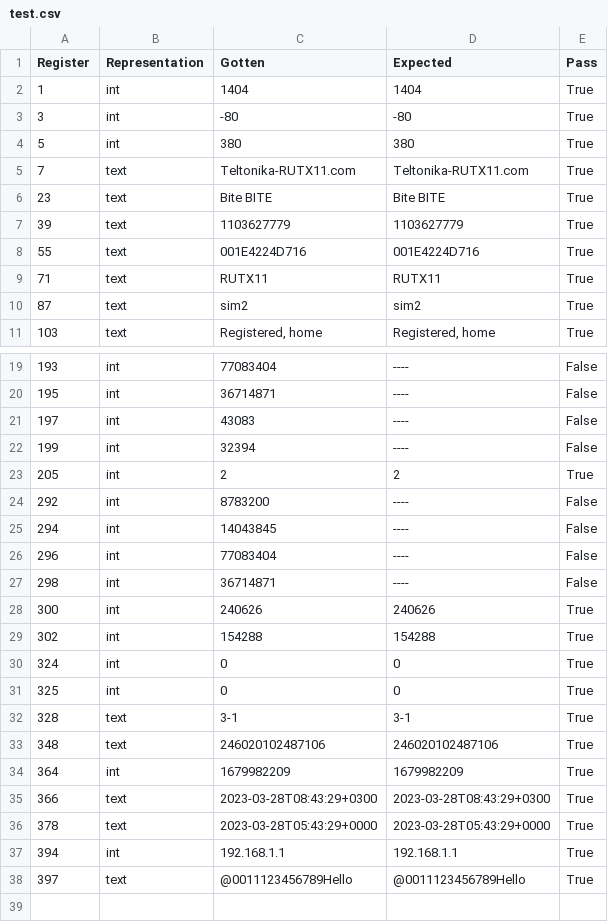
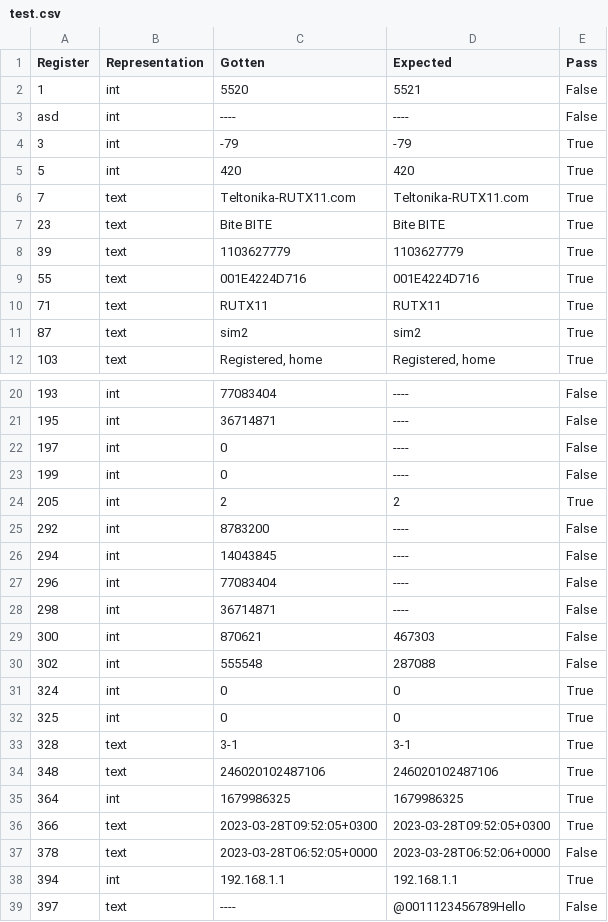
Before and after one commit to KrittyKrat/Modbus-Testing, a CSV file: Results/test.csv, drawn as a sheet; only a part is shown, gaps mark what is left out.

```diff
--- a/Results/test.csv
+++ b/Results/test.csv
@@ -1,5 +1,6 @@
 Register,Representation,Gotten,Expected,Pass
-1,int,1404,1404,True
-3,int,-80,-80,True
-5,int,380,380,True
+1,int,5520,5521,False
+asd,int,----,----,False
+3,int,-79,-79,True
+5,int,420,420,True
 7,text,Teltonika-RUTX11.com,Teltonika-RUTX11.com,True
@@ -20,4 +21,4 @@ Register,Representation,Gotten,Expected,Pass
 195,int,36714871,----,False
-197,int,43083,----,False
-199,int,32394,----,False
+197,int,0,----,False
+199,int,0,----,False
 205,int,2,2,True
@@ -27,4 +28,4 @@ Register,Representation,Gotten,Expected,Pass
 298,int,36714871,----,False
-300,int,240626,240626,True
-302,int,154288,154288,True
+300,int,870621,467303,False
+302,int,555548,287088,False
 324,int,0,0,True
@@ -33,6 +34,6 @@ Register,Representation,Gotten,Expected,Pass
 348,text,246020102487106,246020102487106,True
-364,int,1679982209,1679982209,True
-366,text,2023-03-28T08:43:29+0300,2023-03-28T08:43:29+0300,True
-378,text,2023-03-28T05:43:29+0000,2023-03-28T05:43:29+0000,True
+364,int,1679986325,1679986325,True
+366,text,2023-03-28T09:52:05+0300,2023-03-28T09:52:05+0300,True
+378,text,2023-03-28T06:52:05+0000,2023-03-28T06:52:06+0000,False
 394,int,192.168.1.1,192.168.1.1,True
-397,text,@0011123456789Hello,@0011123456789Hello,True
+397,text,----,@0011123456789Hello,False
```
Also changed, not shown: 2 other files.
